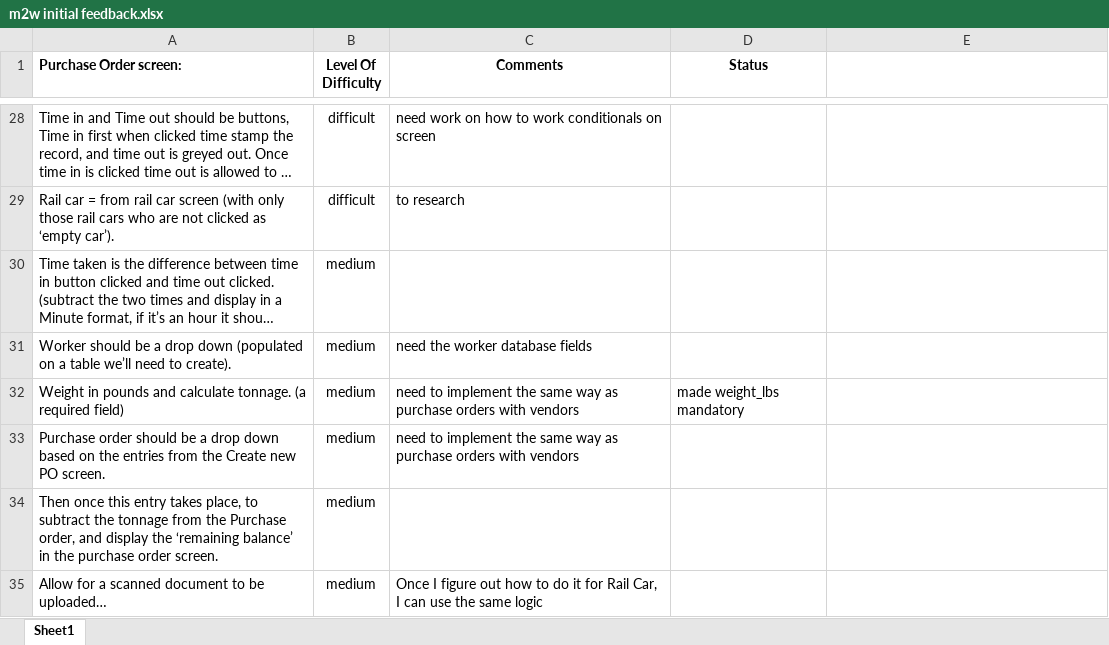
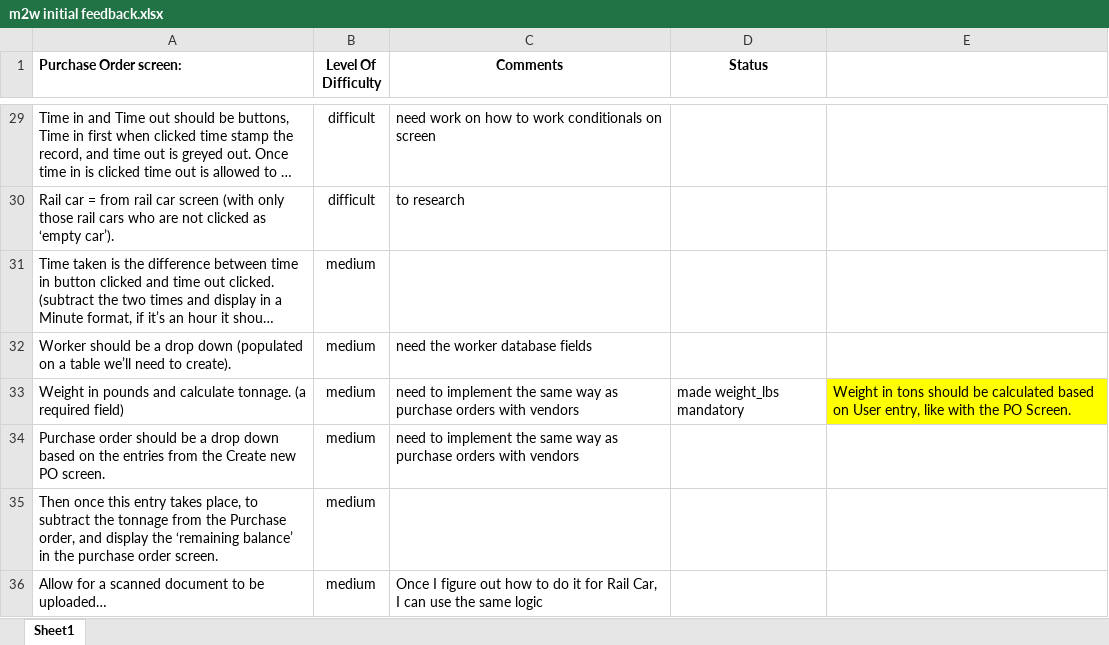
Before and after one commit to Lattuca/m2w, an Excel workbook: Requirements/m2w initial feedback.xlsx, sheet Sheet1, drawn as a sheet; only a part is shown, gaps mark what is left out; long unchanged cells end in …; values as stored, in another font and other column widths than the file's, no borders; addresses are those after the commit; the diff covers the shown part only; the diff names each change by its address in the sheet, - before the commit and + after, or states it on an @@ line.

```diff
--- a/Requirements/m2w initial feedback.xlsx (sheet Sheet1)
+++ b/Requirements/m2w initial feedback.xlsx (sheet Sheet1)
-E33: (empty)
+E33: Weight in tons should be calculated based on User entry, like with the PO Screen.
-E33 fill: none
+E33 fill: #FFFF00
```
Also changed, not shown: 1 added row and 19 edited cells elsewhere in this sheet, 8 other files.
